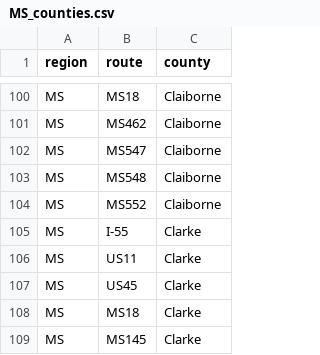
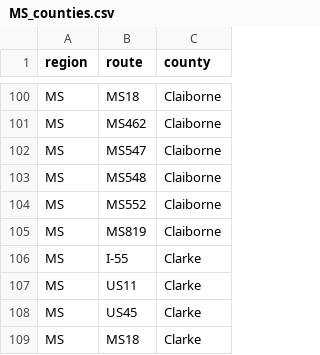
Before and after one commit to Highway-Photo-Project/PhotoData, a CSV file: _counties/MS_counties.csv, drawn as a sheet; only a part is shown, gaps mark what is left out; the shorter side is filled out with more unchanged rows; the diff names each change by its address in the sheet, - before the commit and + after, or states it on an @@ line.

Commit message:
Add new county entry for Claiborne

```diff
--- a/_counties/MS_counties.csv
+++ b/_counties/MS_counties.csv
+row 105: MS | MS819 | Claiborne
```
